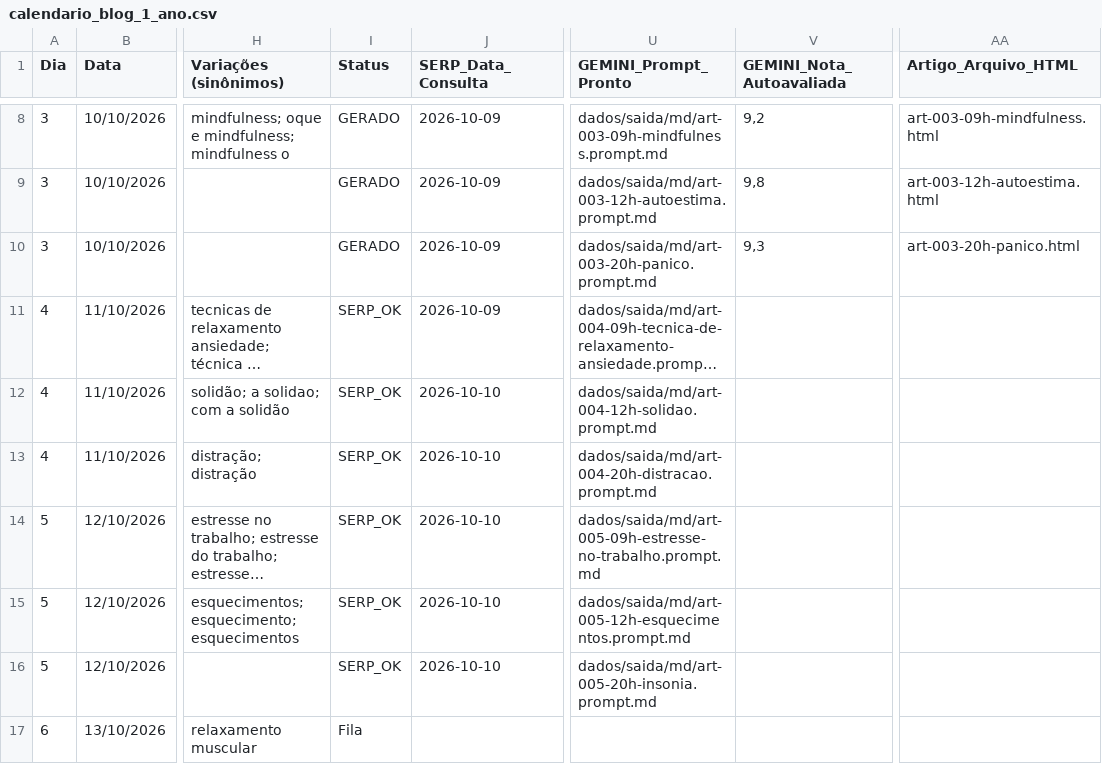
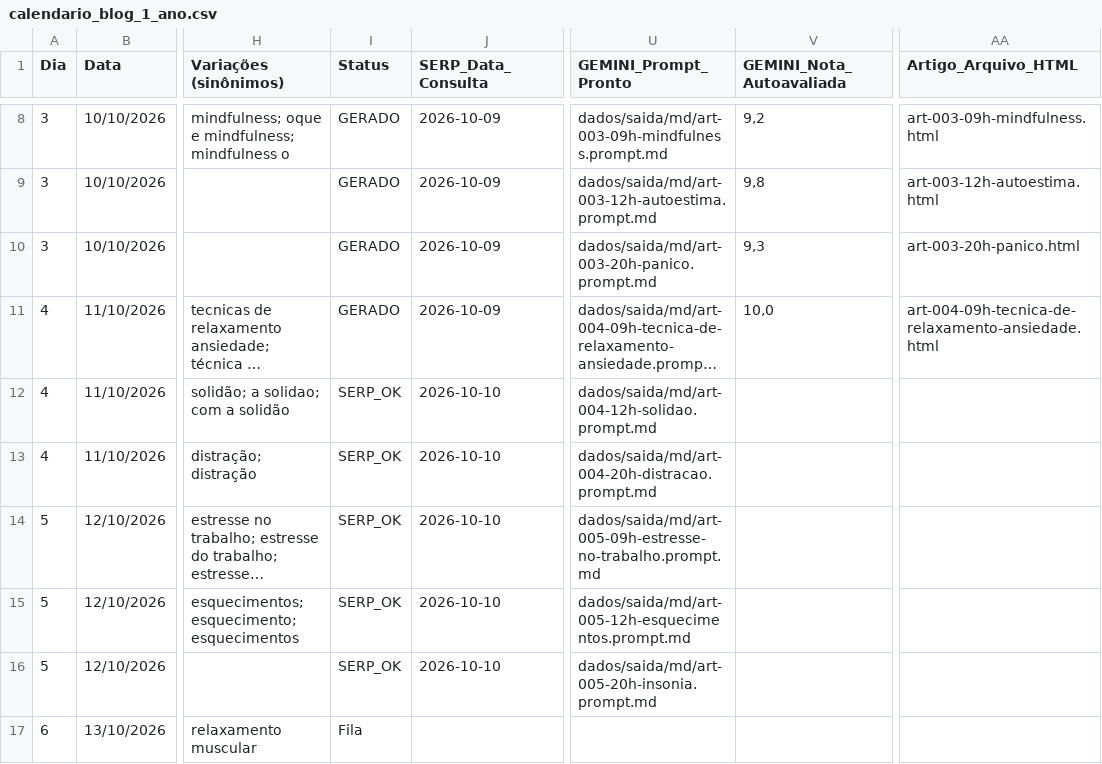
Before and after one commit to saasdavi/mentemais_blog, a CSV file: dados/calendario_blog_1_ano.csv, drawn as a sheet; only a part is shown, gaps mark what is left out; long unchanged cells end in …; the diff names each change by its address in the sheet, - before the commit and + after, or states it on an @@ line.

```diff
--- a/dados/calendario_blog_1_ano.csv
+++ b/dados/calendario_blog_1_ano.csv
-I11 (Status): SERP_OK
+I11 (Status): GERADO
-V11 (GEMINI_Nota_Autoavaliada): (empty)
+V11 (GEMINI_Nota_Autoavaliada): 10,0
-AA11 (Artigo_Arquivo_HTML): (empty)
+AA11 (Artigo_Arquivo_HTML): art-004-09h-tecnica-de-relaxamento-ansiedade.html
```
Also changed, not shown: 2 other files.
